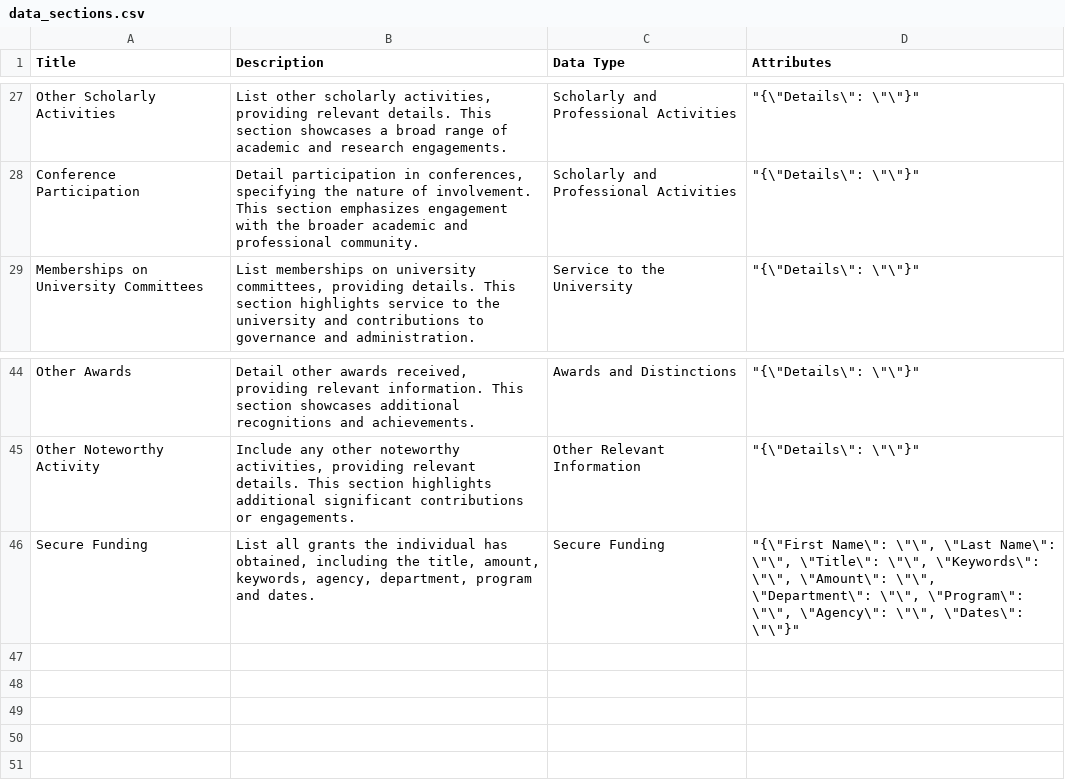
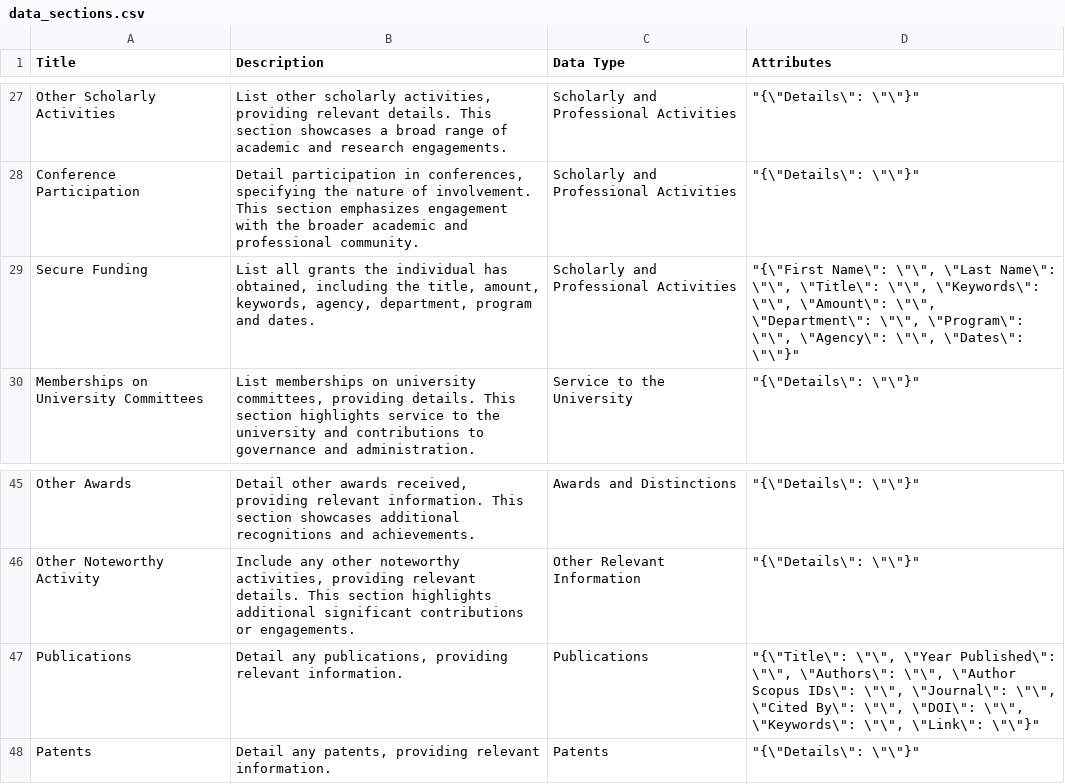
Before and after one commit to fomdsadmin/FacultyCV, a CSV file: docs/sample_data/data_sections.csv, drawn as a sheet; only a part is shown, gaps mark what is left out; removed rows and columns are numbered as before the commit, all else as after; the diff names each change by its address in the sheet, - before the commit and + after, or states it on an @@ line.

Commit message:
completed connected grants and publications to frontend

```diff
--- a/docs/sample_data/data_sections.csv
+++ b/docs/sample_data/data_sections.csv
+row 29: Secure Funding | List all grants the individual has obtained, including the title, amount, keywords, agency, department, program and dates. | Scholarly and Professional Activities | "{\"First Name\": \"\", \"Last Name\": \"\", \"Title\": \"\", \"Keywords\": \"\", \"Amount\": \"\", \"Department\": \"\", \"Program\": \"\", \"Agency\": \"\", \"Dates\": \"\"}"
-row 46: Secure Funding | List all grants the individual has obtained, including the title, amount, keywords, agency, department, program and dates. | Secure Funding | "{\"First Name\": \"\", \"Last Name\": \"\", \"Title\": \"\", \"Keywords\": \"\", \"Amount\": \"\", \"Department\": \"\", \"Program\": \"\", \"Agency\": \"\", \"Dates\": \"\"}"
+row 47: Publications | Detail any publications, providing relevant information. | Publications | "{\"Title\": \"\", \"Year Published\": \"\", \"Authors\": \"\", \"Author Scopus IDs\": \"\", \"Journal\": \"\", \"Cited By\": \"\", \"DOI\": \"\", \"Keywords\": \"\", \"Link\": \"\"}"
+row 48: Patents | Detail any patents, providing relevant information. | Patents | "{\"Details\": \"\"}"
```
Also changed, not shown: 11 other files.
